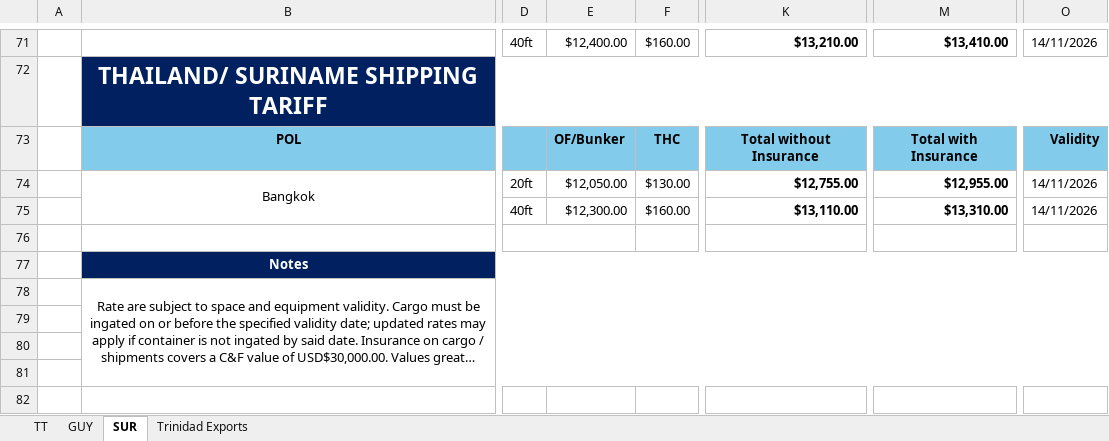
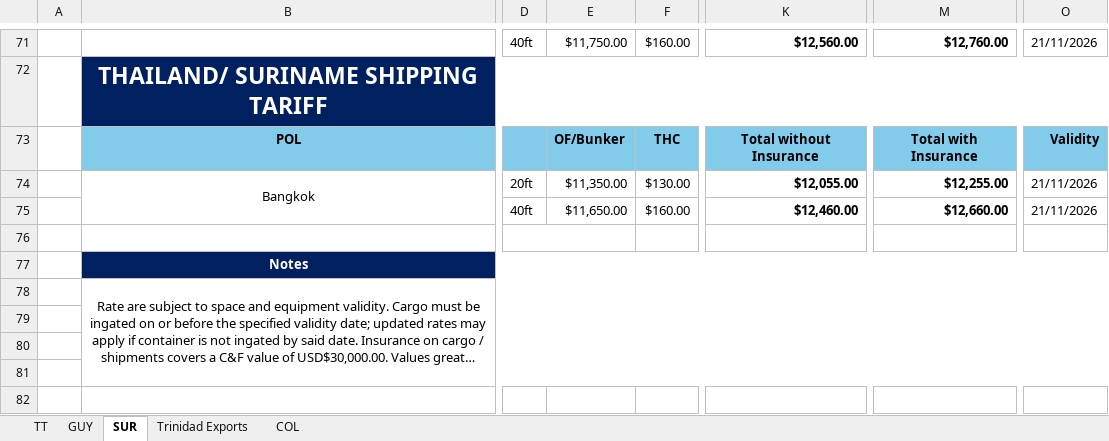
Before and after one commit to CubbyCargo/FCl-rates, an Excel workbook: Customer Rate Tariff Template_Week 46_2026.xlsx, sheet SUR, drawn as a sheet; only a part is shown, gaps mark what is left out; long unchanged cells end in …; values as stored, in another font and other column widths than the file's, no borders; charts and pictures not drawn; 1 other sheet too large or unreadable and not compared; the diff covers the shown part only; the diff names each change by its address in the sheet, - before the commit and + after, or states it on an @@ line.

```diff
--- a/Customer Rate Tariff Template_Week 46_2026.xlsx (sheet SUR)
+++ b/Customer Rate Tariff Template_Week 46_2026.xlsx (sheet SUR)
+sheet tab: COL
-E71: $12,400.00
+E71: $11,750.00
-K71: $13,210.00
+K71: $12,560.00
-M71: $13,410.00
+M71: $12,760.00
-O71: 14/11/2026
+O71: 21/11/2026
-E74: $12,050.00
+E74: $11,350.00
-K74: $12,755.00
+K74: $12,055.00
-M74: $12,955.00
+M74: $12,255.00
-O74:O75: 14/11/2026
+O74:O75: 21/11/2026
-E75: $12,300.00
+E75: $11,650.00
-K75: $13,110.00
+K75: $12,460.00
-M75: $13,310.00
+M75: $12,660.00
```
Also changed, not shown: 36 edited cells elsewhere in this sheet, sheet TT, formulas that keep their value, hidden cells, charts or pictures.
